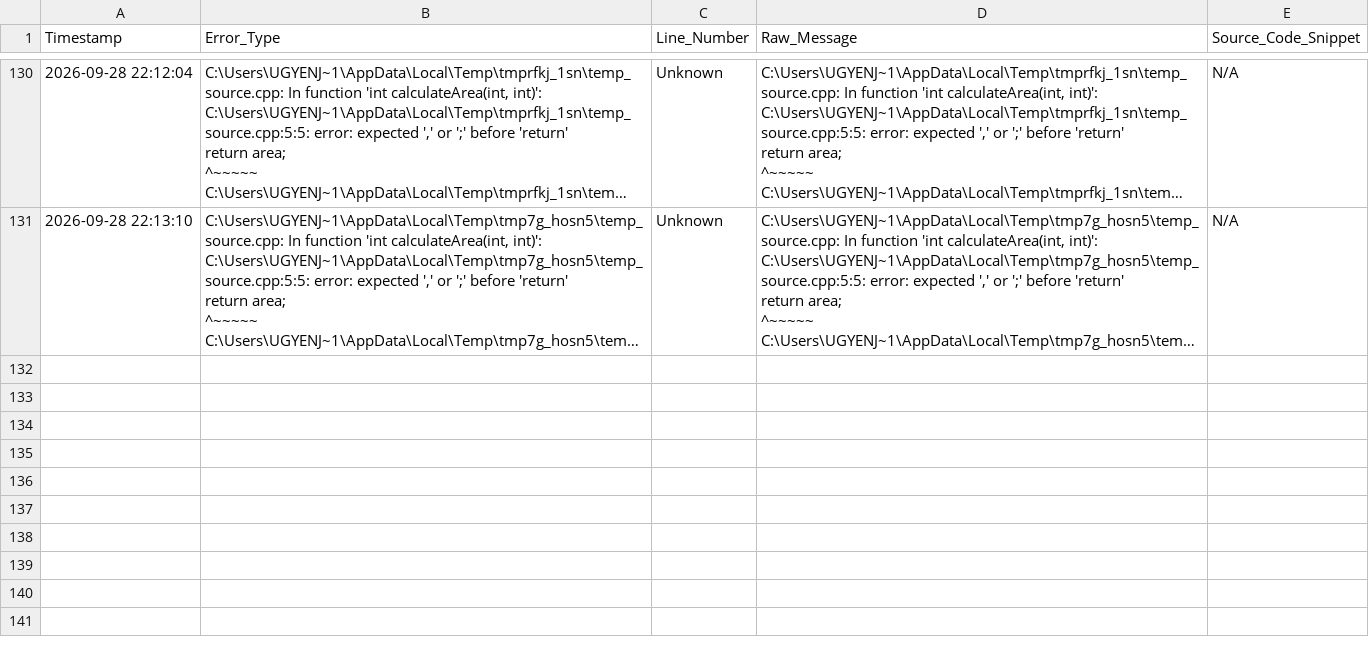
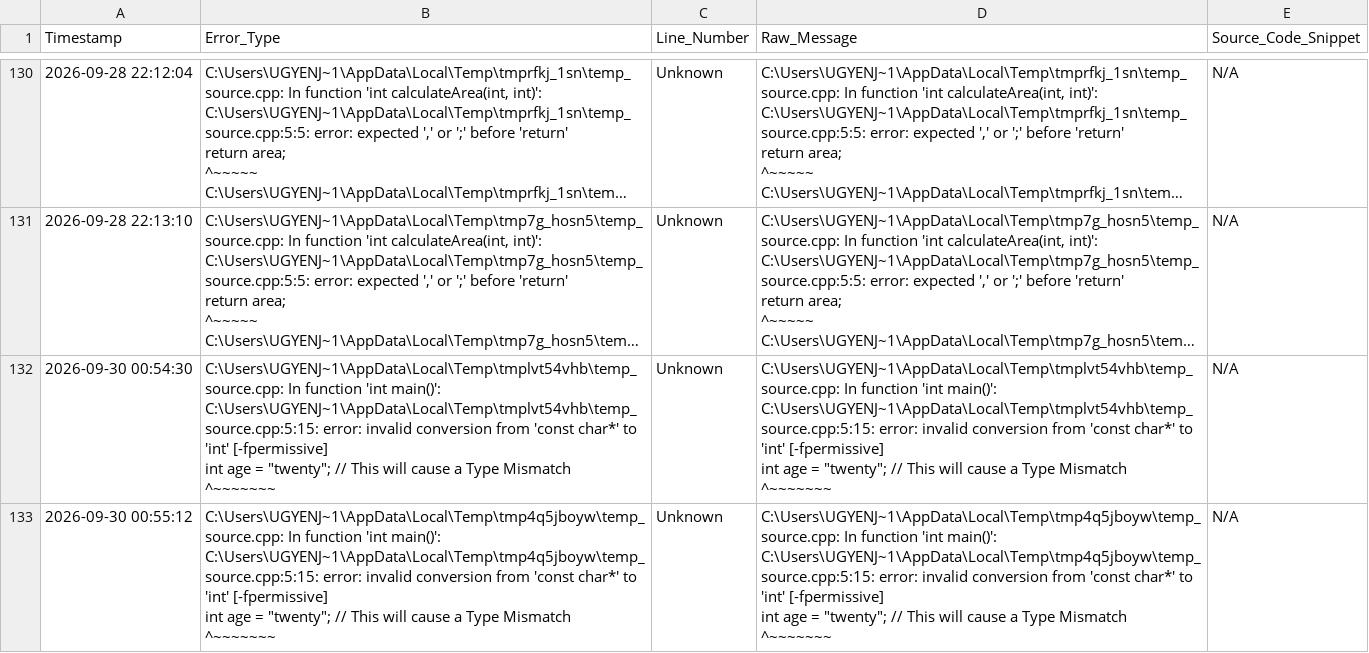
Before and after one commit to samphel-workhard/TOACD-project, a CSV file: 24CSB0A58_CD_Final_Codes (Unzipped Files)/compiler_errors.csv, drawn as a sheet; only a part is shown, gaps mark what is left out; long unchanged cells end in …; ↵ is a line break in a cell; the diff covers the shown part only; the diff names each change by its address in the sheet, - before the commit and + after, or states it on an @@ line.

Commit message:
Update system logs and CSV data

```diff
--- a/24CSB0A58_CD_Final_Codes (Unzipped Files)/compiler_errors.csv
+++ b/24CSB0A58_CD_Final_Codes (Unzipped Files)/compiler_errors.csv
+row 132: 2026-09-30 00:54:30 | C:\Users\UGYENJ~1\AppData\Local\Temp\tmplvt54vhb\temp_source.cpp: In function 'int main()': ↵ C:\Users\UGYENJ~1\AppData\Local\Temp\tmplvt54vhb\temp_source.cpp:5:15: error: invalid conversion from 'const char*' to 'int' [-fpermissive] ↵ int age = "twenty"; // This will cause a Type Mismatch ↵ ^~~~~~~~ | Unknown | C:\Users\UGYENJ~1\AppData\Local\Temp\tmplvt54vhb\temp_source.cpp: In function 'int main()': ↵ C:\Users\UGYENJ~1\AppData\Local\Temp\tmplvt54vhb\temp_source.cpp:5:15: error: invalid conversion from 'const char*' to 'int' [-fpermissive] ↵ int age = "twenty"; // This will cause a Type Mismatch ↵ ^~~~~~~~ | N/A
+row 133: 2026-09-30 00:55:12 | C:\Users\UGYENJ~1\AppData\Local\Temp\tmp4q5jboyw\temp_source.cpp: In function 'int main()': ↵ C:\Users\UGYENJ~1\AppData\Local\Temp\tmp4q5jboyw\temp_source.cpp:5:15: error: invalid conversion from 'const char*' to 'int' [-fpermissive] ↵ int age = "twenty"; // This will cause a Type Mismatch ↵ ^~~~~~~~ | Unknown | C:\Users\UGYENJ~1\AppData\Local\Temp\tmp4q5jboyw\temp_source.cpp: In function 'int main()': ↵ C:\Users\UGYENJ~1\AppData\Local\Temp\tmp4q5jboyw\temp_source.cpp:5:15: error: invalid conversion from 'const char*' to 'int' [-fpermissive] ↵ int age = "twenty"; // This will cause a Type Mismatch ↵ ^~~~~~~~ | N/A
```
Also changed, not shown: 1 added row elsewhere in this file, 24CSB0A58_CD_Final_Codes (Unzipped Files)/emissions.csv, 1 other file.
